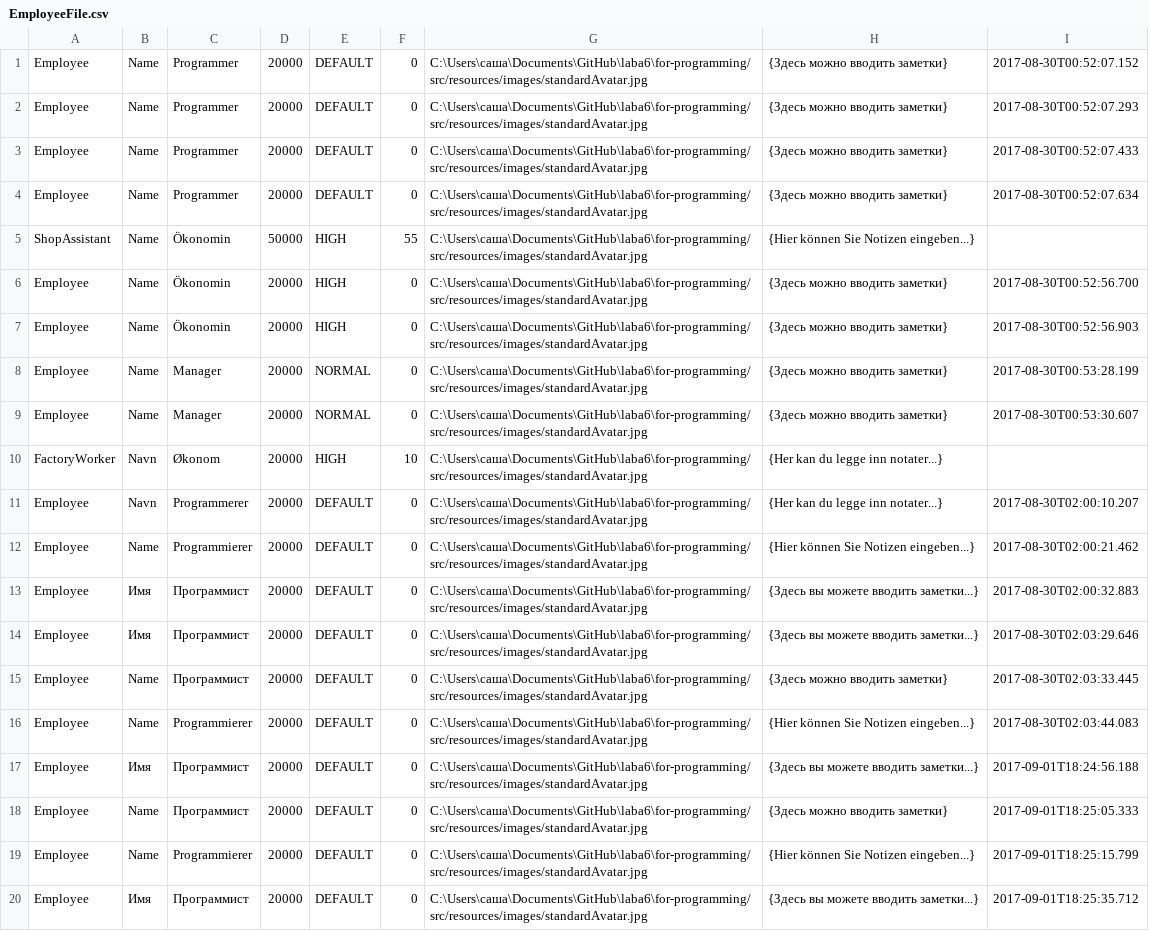
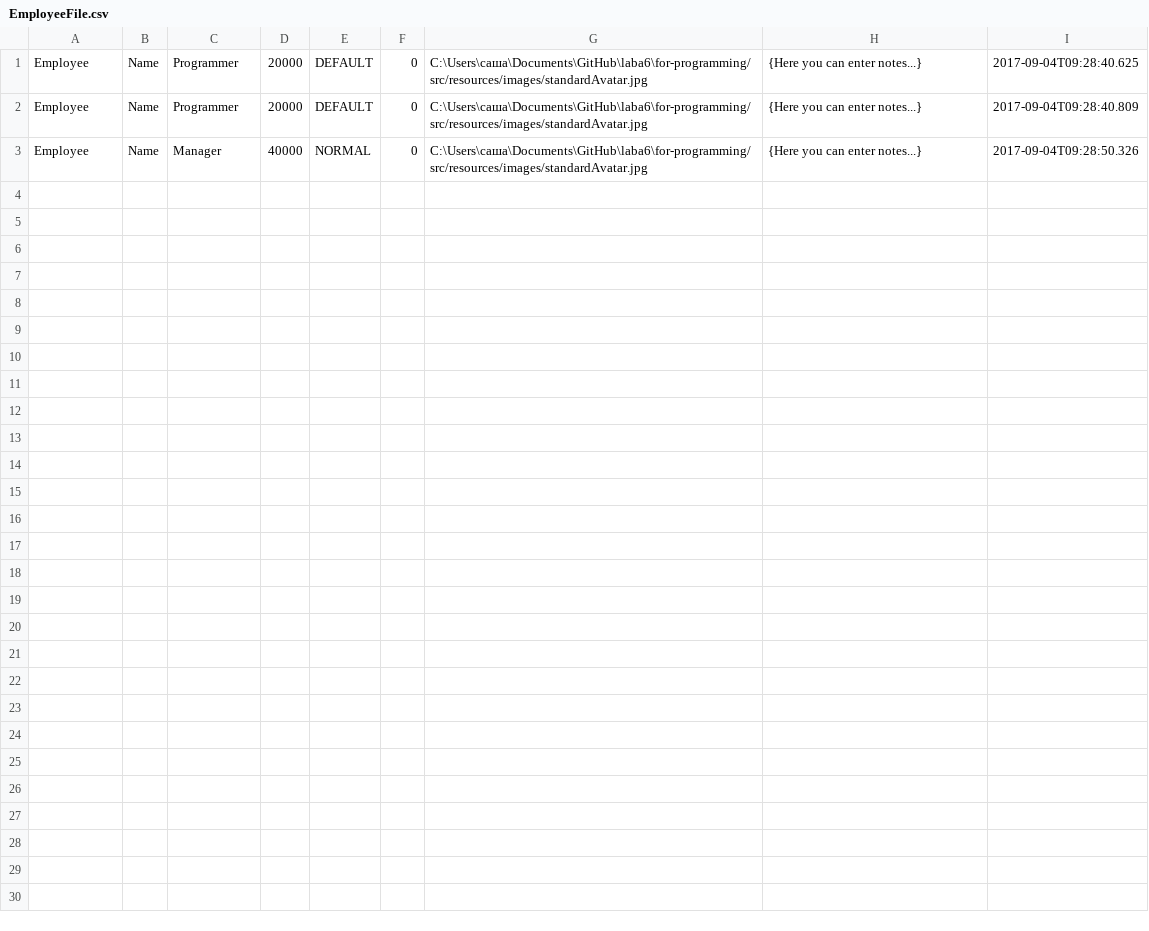
Before and after one commit to skychik/for-programming, a CSV file: src/resources/text_files/EmployeeFile.csv, drawn as a sheet.

```diff
--- a/src/resources/text_files/EmployeeFile.csv
+++ b/src/resources/text_files/EmployeeFile.csv
@@ -1,20 +1,3 @@
-Employee;Name;Programmer;20000;DEFAULT;0;C:\Users\саша\Documents\GitHub\laba6\for-programming/src/resources/images/standardAvatar.jpg;{Здесь можно вводить заметки};2017-08-30T00:52:07.152
-Employee;Name;Programmer;20000;DEFAULT;0;C:\Users\саша\Documents\GitHub\laba6\for-programming/src/resources/images/standardAvatar.jpg;{Здесь можно вводить заметки};2017-08-30T00:52:07.293
-Employee;Name;Programmer;20000;DEFAULT;0;C:\Users\саша\Documents\GitHub\laba6\for-programming/src/resources/images/standardAvatar.jpg;{Здесь можно вводить заметки};2017-08-30T00:52:07.433
-Employee;Name;Programmer;20000;DEFAULT;0;C:\Users\саша\Documents\GitHub\laba6\for-programming/src/resources/images/standardAvatar.jpg;{Здесь можно вводить заметки};2017-08-30T00:52:07.634
-ShopAssistant;Name;Ökonomin;50000;HIGH;55;C:\Users\саша\Documents\GitHub\laba6\for-programming/src/resources/images/standardAvatar.jpg;{Hier können Sie Notizen eingeben...}
-Employee;Name;Ökonomin;20000;HIGH;0;C:\Users\саша\Documents\GitHub\laba6\for-programming/src/resources/images/standardAvatar.jpg;{Здесь можно вводить заметки};2017-08-30T00:52:56.700
-Employee;Name;Ökonomin;20000;HIGH;0;C:\Users\саша\Documents\GitHub\laba6\for-programming/src/resources/images/standardAvatar.jpg;{Здесь можно вводить заметки};2017-08-30T00:52:56.903
-Employee;Name;Manager;20000;NORMAL;0;C:\Users\саша\Documents\GitHub\laba6\for-programming/src/resources/images/standardAvatar.jpg;{Здесь можно вводить заметки};2017-08-30T00:53:28.199
-Employee;Name;Manager;20000;NORMAL;0;C:\Users\саша\Documents\GitHub\laba6\for-programming/src/resources/images/standardAvatar.jpg;{Здесь можно вводить заметки};2017-08-30T00:53:30.607
-FactoryWorker;Navn;Økonom;20000;HIGH;10;C:\Users\саша\Documents\GitHub\laba6\for-programming/src/resources/images/standardAvatar.jpg;{Her kan du legge inn notater...}
-Employee;Navn;Programmerer;20000;DEFAULT;0;C:\Users\саша\Documents\GitHub\laba6\for-programming/src/resources/images/standardAvatar.jpg;{Her kan du legge inn notater...};2017-08-30T02:00:10.207
-Employee;Name;Programmierer;20000;DEFAULT;0;C:\Users\саша\Documents\GitHub\laba6\for-programming/src/resources/images/standardAvatar.jpg;{Hier können Sie Notizen eingeben...};2017-08-30T02:00:21.462
-Employee;Имя;Программист;20000;DEFAULT;0;C:\Users\саша\Documents\GitHub\laba6\for-programming/src/resources/images/standardAvatar.jpg;{Здесь вы можете вводить заметки...};2017-08-30T02:00:32.883
-Employee;Имя;Программист;20000;DEFAULT;0;C:\Users\саша\Documents\GitHub\laba6\for-programming/src/resources/images/standardAvatar.jpg;{Здесь вы можете вводить заметки...};2017-08-30T02:03:29.646
-Employee;Name;Программист;20000;DEFAULT;0;C:\Users\саша\Documents\GitHub\laba6\for-programming/src/resources/images/standardAvatar.jpg;{Здесь можно вводить заметки};2017-08-30T02:03:33.445
-Employee;Name;Programmierer;20000;DEFAULT;0;C:\Users\саша\Documents\GitHub\laba6\for-programming/src/resources/images/standardAvatar.jpg;{Hier können Sie Notizen eingeben...};2017-08-30T02:03:44.083
-Employee;Имя;Программист;20000;DEFAULT;0;C:\Users\саша\Documents\GitHub\laba6\for-programming/src/resources/images/standardAvatar.jpg;{Здесь вы можете вводить заметки...};2017-09-01T18:24:56.188
-Employee;Name;Программист;20000;DEFAULT;0;C:\Users\саша\Documents\GitHub\laba6\for-programming/src/resources/images/standardAvatar.jpg;{Здесь можно вводить заметки};2017-09-01T18:25:05.333
-Employee;Name;Programmierer;20000;DEFAULT;0;C:\Users\саша\Documents\GitHub\laba6\for-programming/src/resources/images/standardAvatar.jpg;{Hier können Sie Notizen eingeben...};2017-09-01T18:25:15.799
-Employee;Имя;Программист;20000;DEFAULT;0;C:\Users\саша\Documents\GitHub\laba6\for-programming/src/resources/images/standardAvatar.jpg;{Здесь вы можете вводить заметки...};2017-09-01T18:25:35.712
+Employee;Name;Programmer;20000;DEFAULT;0;C:\Users\саша\Documents\GitHub\laba6\for-programming/src/resources/images/standardAvatar.jpg;{Here you can enter notes...};2017-09-04T09:28:40.625
+Employee;Name;Programmer;20000;DEFAULT;0;C:\Users\саша\Documents\GitHub\laba6\for-programming/src/resources/images/standardAvatar.jpg;{Here you can enter notes...};2017-09-04T09:28:40.809
+Employee;Name;Manager;40000;NORMAL;0;C:\Users\саша\Documents\GitHub\laba6\for-programming/src/resources/images/standardAvatar.jpg;{Here you can enter notes...};2017-09-04T09:28:50.326
```
Also changed, not shown: 10 other files.
